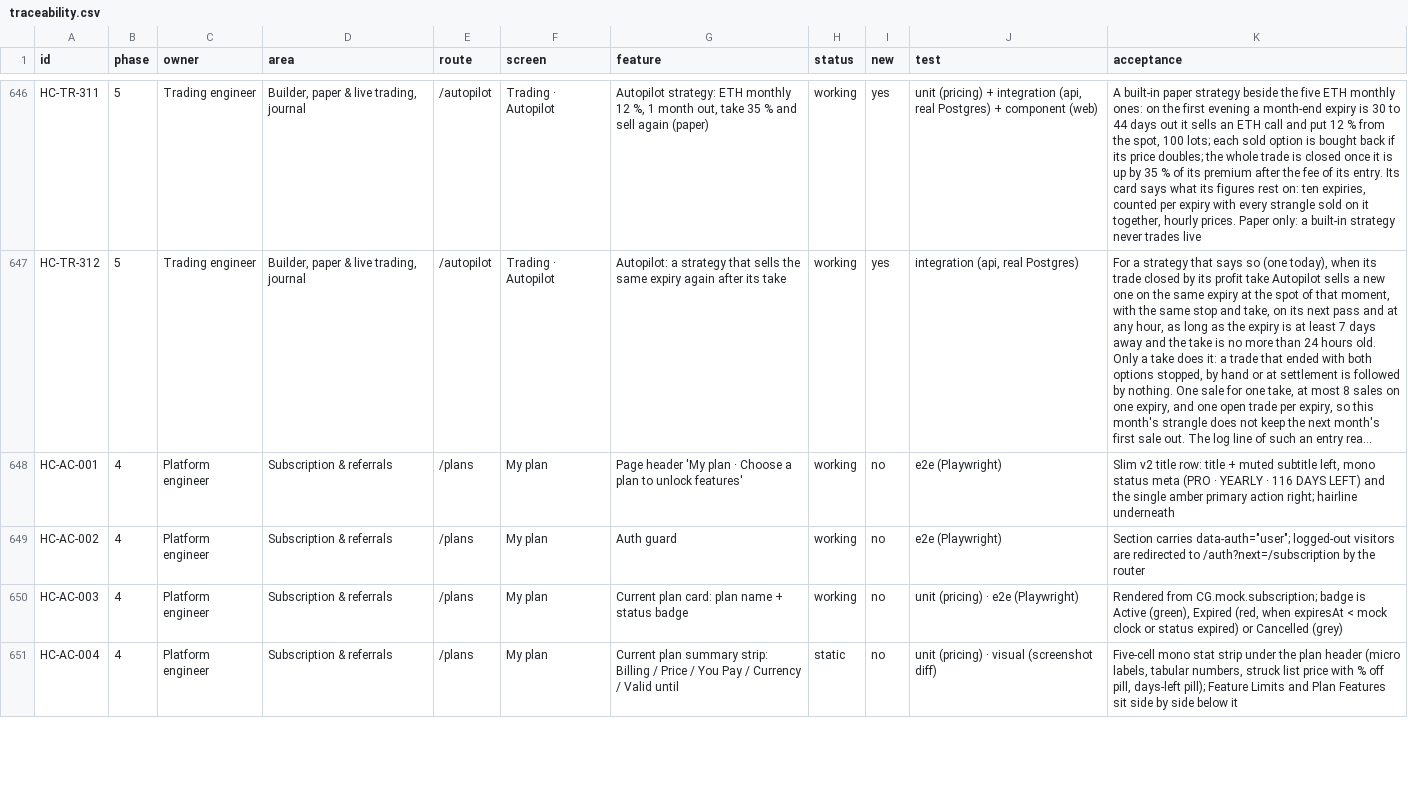
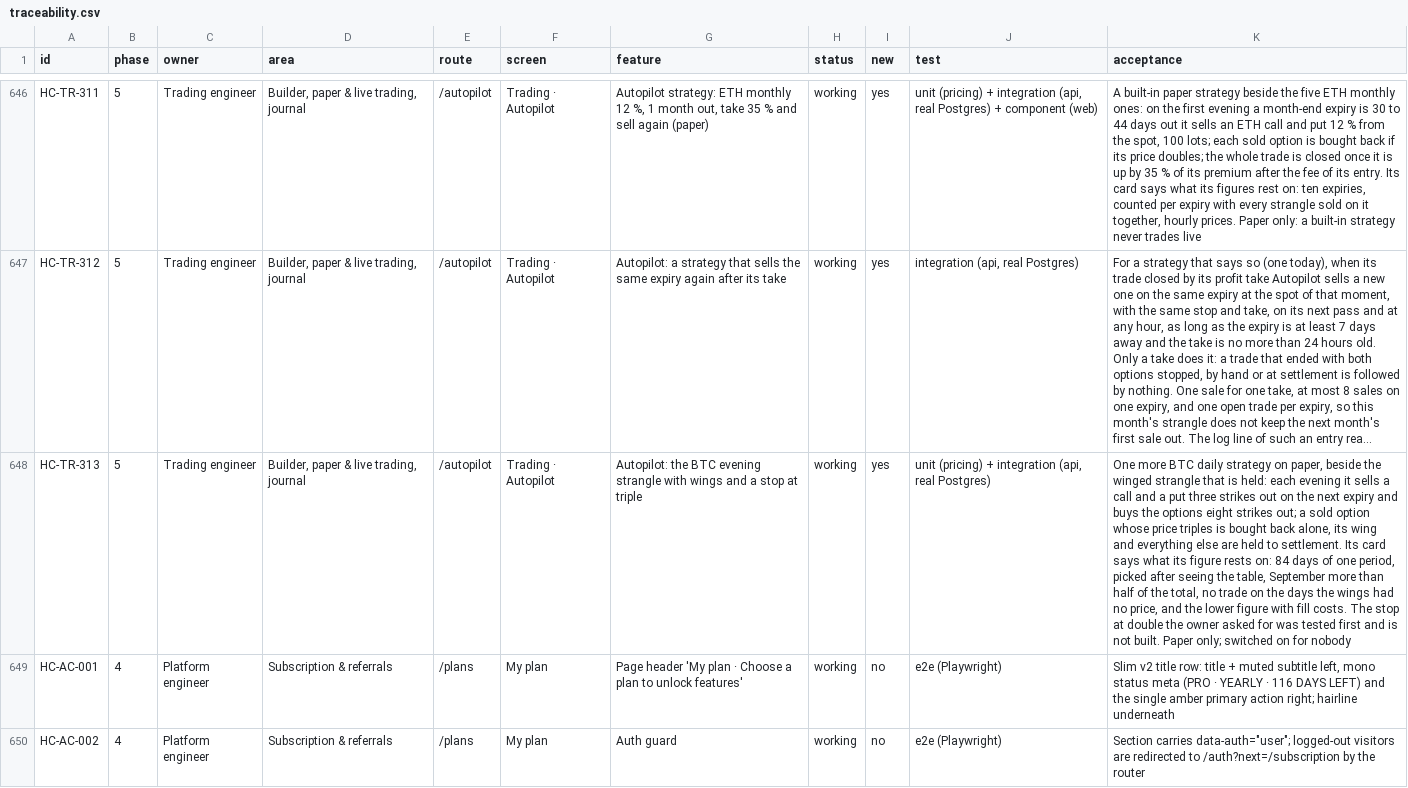
Before and after one commit to subashkone/hapiecoin, a CSV file: spec/traceability.csv, drawn as a sheet; only a part is shown, gaps mark what is left out; the shorter side is filled out with more unchanged rows; long unchanged cells end in …; the diff names each change by its address in the sheet, - before the commit and + after, or states it on an @@ line.

```diff
--- a/spec/traceability.csv
+++ b/spec/traceability.csv
+row 648: HC-TR-313 | 5 | Trading engineer | Builder, paper & live trading, journal | /autopilot | Trading · Autopilot | Autopilot: the BTC evening strangle with wings and a stop at triple | working | yes | unit (pricing) + integration (api, real Postgres) | One more BTC daily strategy on paper, beside the winged strangle that is held: each evening it sells a call and a put three strikes out on the next expiry and buys the options eight strikes out; a sold option whose price triples is bought back alone, its wing and everything else are held to settlement. Its card says what its figure rests on: 84 days of one period, picked after seeing the table, September more than half of the total, no trade on the days the wings had no price, and the lower figure with fill costs. The stop at double the owner asked for was tested first and is not built. Paper only; switched on for nobody
```
Also changed, not shown: 20 other files.
